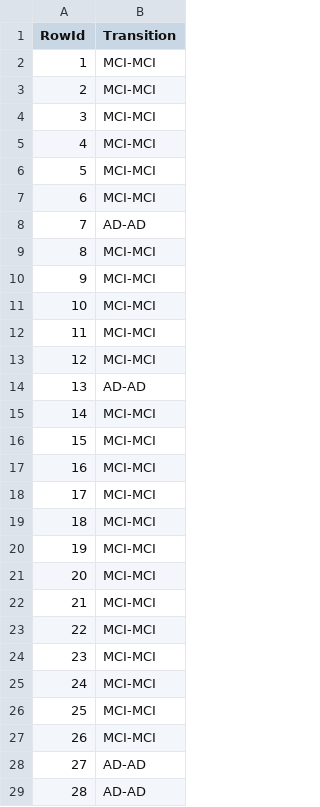
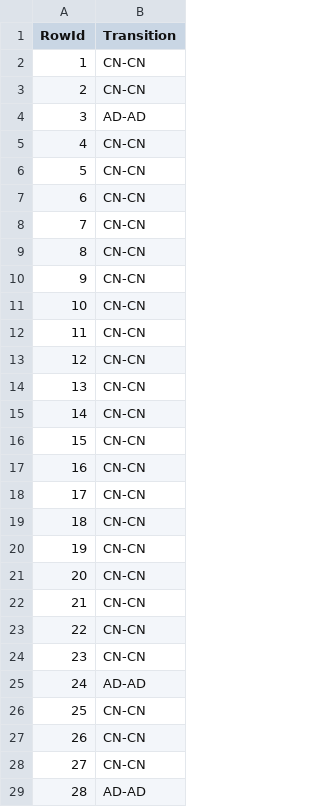
Before and after one commit to bohrges/DAA, a CSV file: test_predictions_lightgbm.csv, drawn as a sheet; only a part is shown; the diff covers the shown part only.

```diff
--- a/test_predictions_lightgbm.csv
+++ b/test_predictions_lightgbm.csv
@@ -1,29 +1,29 @@
 RowId,Transition
-1,MCI-MCI
-2,MCI-MCI
-3,MCI-MCI
-4,MCI-MCI
-5,MCI-MCI
-6,MCI-MCI
-7,AD-AD
-8,MCI-MCI
-9,MCI-MCI
-10,MCI-MCI
-11,MCI-MCI
-12,MCI-MCI
-13,AD-AD
-14,MCI-MCI
-15,MCI-MCI
-16,MCI-MCI
-17,MCI-MCI
-18,MCI-MCI
-19,MCI-MCI
-20,MCI-MCI
-21,MCI-MCI
-22,MCI-MCI
-23,MCI-MCI
-24,MCI-MCI
-25,MCI-MCI
-26,MCI-MCI
-27,AD-AD
+1,CN-CN
+2,CN-CN
+3,AD-AD
+4,CN-CN
+5,CN-CN
+6,CN-CN
+7,CN-CN
+8,CN-CN
+9,CN-CN
+10,CN-CN
+11,CN-CN
+12,CN-CN
+13,CN-CN
+14,CN-CN
+15,CN-CN
+16,CN-CN
+17,CN-CN
+18,CN-CN
+19,CN-CN
+20,CN-CN
+21,CN-CN
+22,CN-CN
+23,CN-CN
+24,AD-AD
+25,CN-CN
+26,CN-CN
+27,CN-CN
 28,AD-AD
```
Also changed, not shown: 69 edited cells elsewhere in this file, data/test_dataset.csv, test_predictions_logreg.csv, 6 other files.
